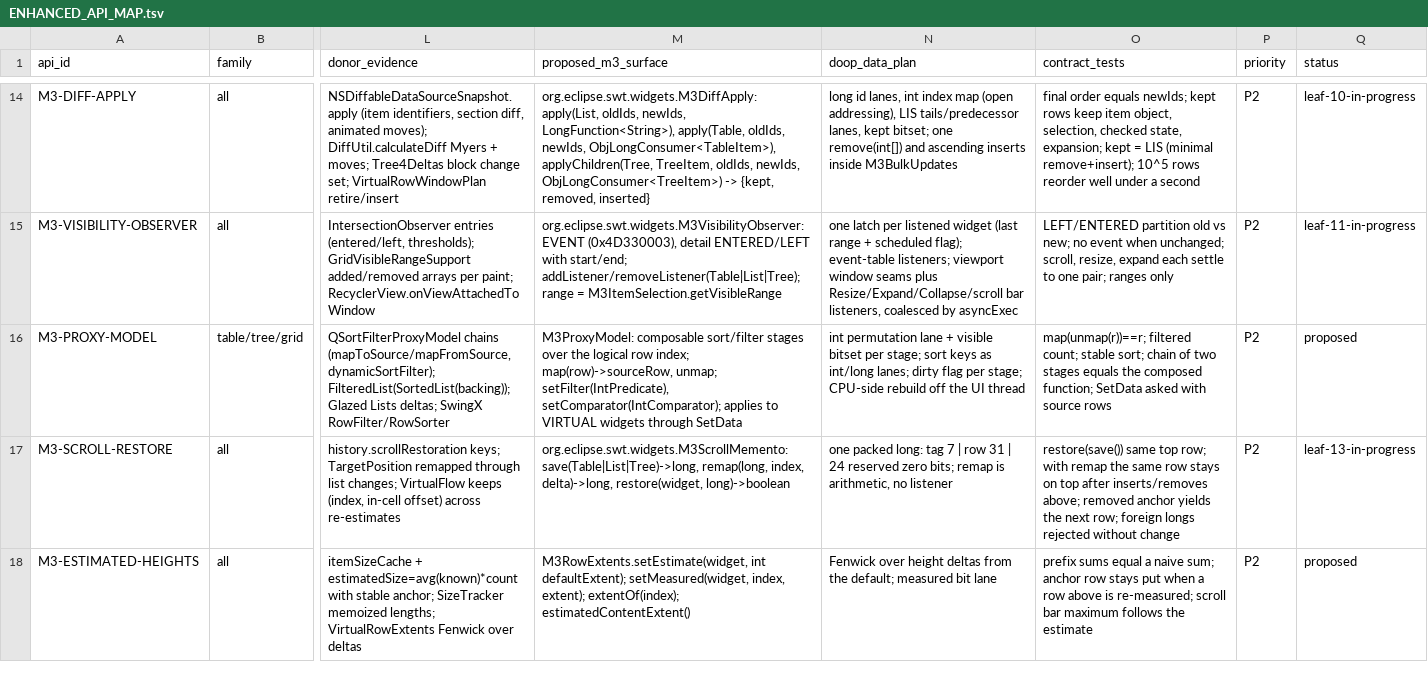
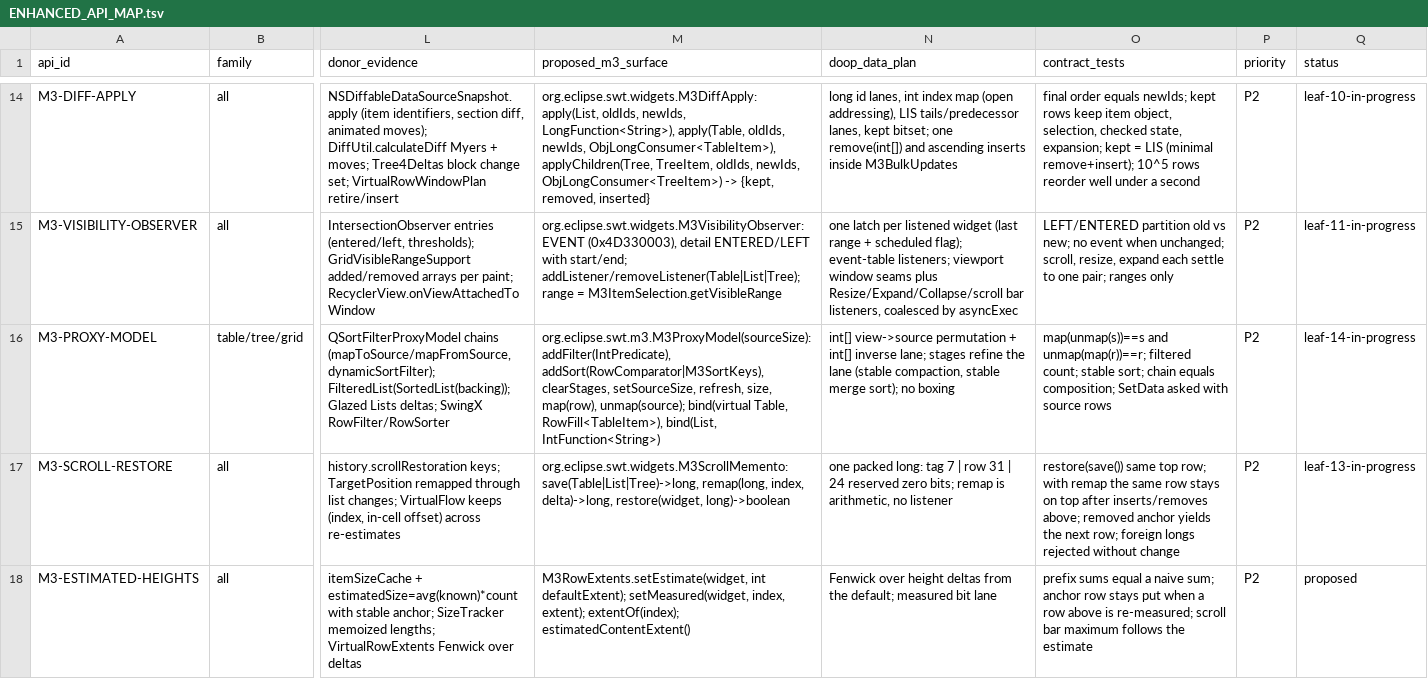
Before and after one commit to eclipse-platform/eclipse.platform.swt, a TSV file: docs/m3/ENHANCED_API_MAP.tsv, drawn as a sheet; only a part is shown, gaps mark what is left out; the diff names each change by its address in the sheet, - before the commit and + after, or states it on an @@ line.

```diff
--- a/docs/m3/ENHANCED_API_MAP.tsv
+++ b/docs/m3/ENHANCED_API_MAP.tsv
-M16 (proposed_m3_surface): M3ProxyModel: composable sort/filter stages over the logical row index; map(row)->sourceRow, unmap; setFilter(IntPredicate), setComparator(IntComparator); applies to VIRTUAL widgets through SetData
+M16 (proposed_m3_surface): org.eclipse.swt.m3.M3ProxyModel(sourceSize): addFilter(IntPredicate), addSort(RowComparator|M3SortKeys), clearStages, setSourceSize, refresh, size, map(row), unmap(source); bind(virtual Table, RowFill<TableItem>), bind(List, IntFunction<String>)
-N16 (doop_data_plan): int permutation lane + visible bitset per stage; sort keys as int/long lanes; dirty flag per stage; CPU-side rebuild off the UI thread
+N16 (doop_data_plan): int[] view->source permutation + int[] inverse lane; stages refine the lane (stable compaction, stable merge sort); no boxing
-O16 (contract_tests): map(unmap(r))==r; filtered count; stable sort; chain of two stages equals the composed function; SetData asked…
+O16 (contract_tests): map(unmap(s))==s and unmap(map(r))==r; filtered count; stable sort; chain equals composition; SetData asked…
-Q16 (status): proposed
+Q16 (status): leaf-14-in-progress
```
Also changed, not shown: docs/m3/enhanced-api/ALGORITHM_CATALOGUE.tsv, 1 other file.
